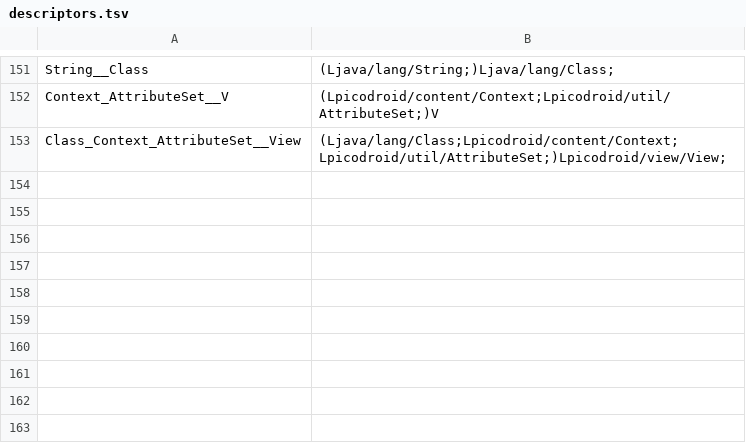
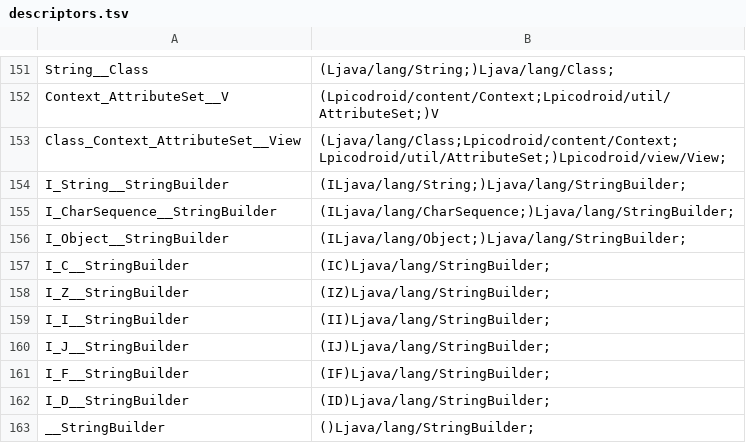
Before and after one commit to shivrajora/picodroid-rs, a TSV file: sdk/descriptors.tsv, drawn as a sheet; only a part is shown, gaps mark what is left out; the diff names each change by its address in the sheet, - before the commit and + after, or states it on an @@ line.

```diff
--- a/sdk/descriptors.tsv
+++ b/sdk/descriptors.tsv
+row 154: I_String__StringBuilder | (ILjava/lang/String;)Ljava/lang/StringBuilder;
+row 155: I_CharSequence__StringBuilder | (ILjava/lang/CharSequence;)Ljava/lang/StringBuilder;
+row 156: I_Object__StringBuilder | (ILjava/lang/Object;)Ljava/lang/StringBuilder;
+row 157: I_C__StringBuilder | (IC)Ljava/lang/StringBuilder;
+row 158: I_Z__StringBuilder | (IZ)Ljava/lang/StringBuilder;
+row 159: I_I__StringBuilder | (II)Ljava/lang/StringBuilder;
+row 160: I_J__StringBuilder | (IJ)Ljava/lang/StringBuilder;
+row 161: I_F__StringBuilder | (IF)Ljava/lang/StringBuilder;
+row 162: I_D__StringBuilder | (ID)Ljava/lang/StringBuilder;
+row 163: __StringBuilder | ()Ljava/lang/StringBuilder;
```
Also changed, not shown: sdk/api-contract.tsv, 12 other files.
